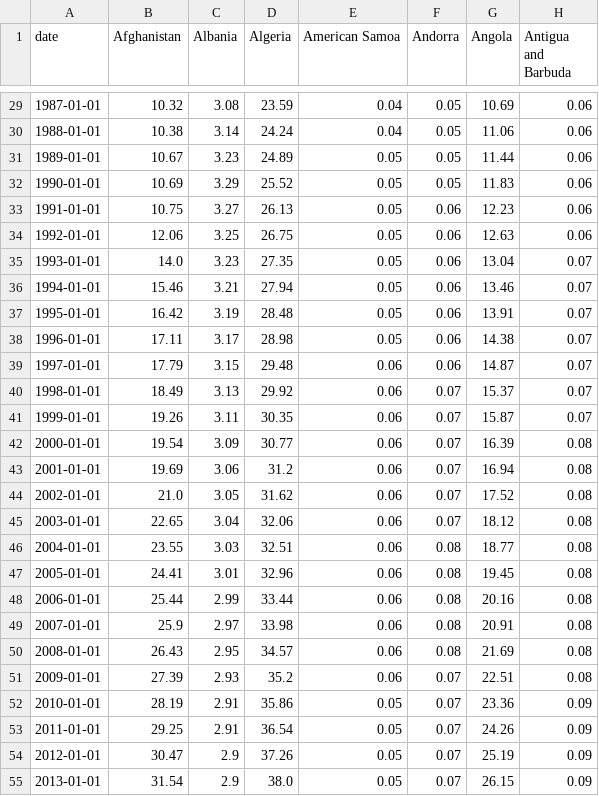
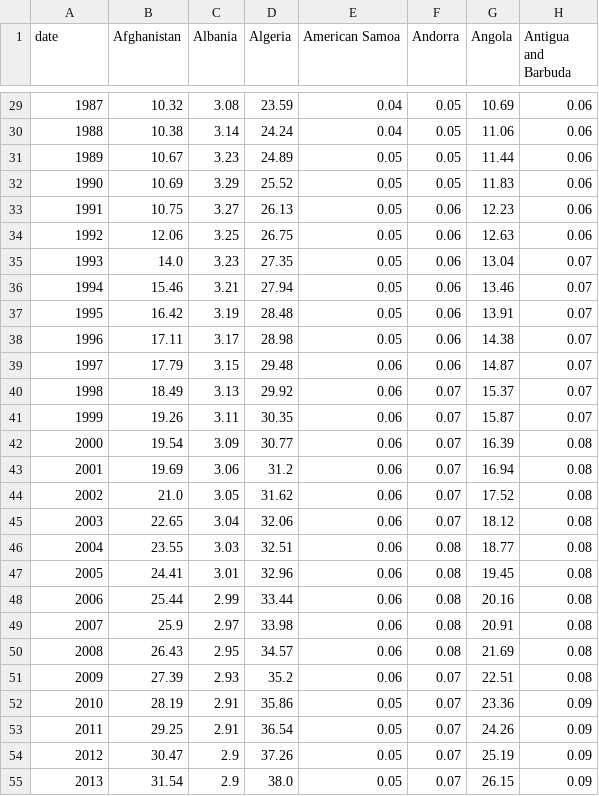
Before and after one commit to amalteia/siteldED, a CSV file: population-wide.csv, drawn as a sheet; only a part is shown, gaps mark what is left out; the diff covers the shown part only; the diff names each change by its address in the sheet, - before the commit and + after, or states it on an @@ line.

```diff
--- a/population-wide.csv
+++ b/population-wide.csv
-A29 (date): 1987-01-01
+A29 (date): 1987
-A30 (date): 1988-01-01
+A30 (date): 1988
-A31 (date): 1989-01-01
+A31 (date): 1989
-A32 (date): 1990-01-01
+A32 (date): 1990
-A33 (date): 1991-01-01
+A33 (date): 1991
-A34 (date): 1992-01-01
+A34 (date): 1992
-A35 (date): 1993-01-01
+A35 (date): 1993
-A36 (date): 1994-01-01
+A36 (date): 1994
-A37 (date): 1995-01-01
+A37 (date): 1995
-A38 (date): 1996-01-01
+A38 (date): 1996
-A39 (date): 1997-01-01
+A39 (date): 1997
-A40 (date): 1998-01-01
+A40 (date): 1998
-A41 (date): 1999-01-01
+A41 (date): 1999
-A42 (date): 2000-01-01
+A42 (date): 2000
-A43 (date): 2001-01-01
+A43 (date): 2001
-A44 (date): 2002-01-01
+A44 (date): 2002
-A45 (date): 2003-01-01
+A45 (date): 2003
-A46 (date): 2004-01-01
+A46 (date): 2004
-A47 (date): 2005-01-01
+A47 (date): 2005
-A48 (date): 2006-01-01
+A48 (date): 2006
-A49 (date): 2007-01-01
+A49 (date): 2007
-A50 (date): 2008-01-01
+A50 (date): 2008
-A51 (date): 2009-01-01
+A51 (date): 2009
-A52 (date): 2010-01-01
+A52 (date): 2010
-A53 (date): 2011-01-01
+A53 (date): 2011
-A54 (date): 2012-01-01
+A54 (date): 2012
-A55 (date): 2013-01-01
+A55 (date): 2013
```
Also changed, not shown: 35 edited cells elsewhere in this file.
